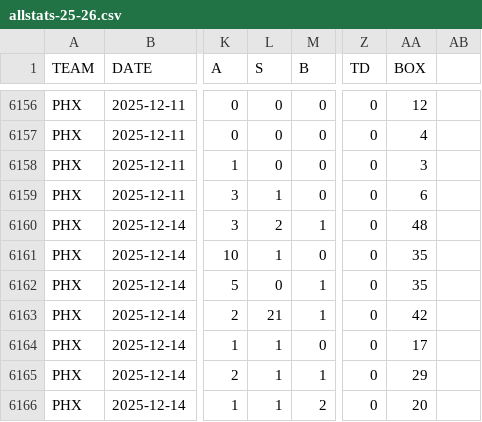
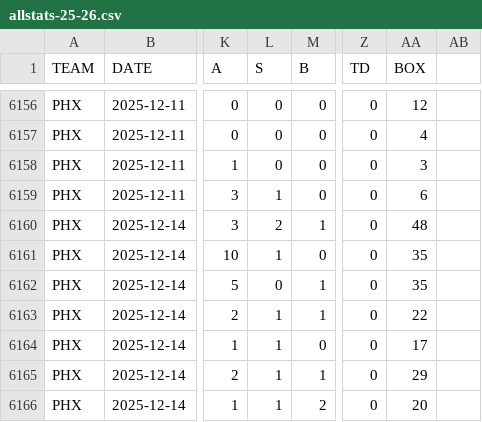
Before and after one commit to bshk93/nothing-but-stats, a CSV file: app/data/allstats-25-26.csv, drawn as a sheet; only a part is shown, gaps mark what is left out; the diff names each change by its address in the sheet, - before the commit and + after, or states it on an @@ line.

```diff
--- a/app/data/allstats-25-26.csv
+++ b/app/data/allstats-25-26.csv
-L6163 (S): 21
+L6163 (S): 1
-AA6163 (BOX): 42
+AA6163 (BOX): 22
```
Also changed, not shown: 6 other files.
